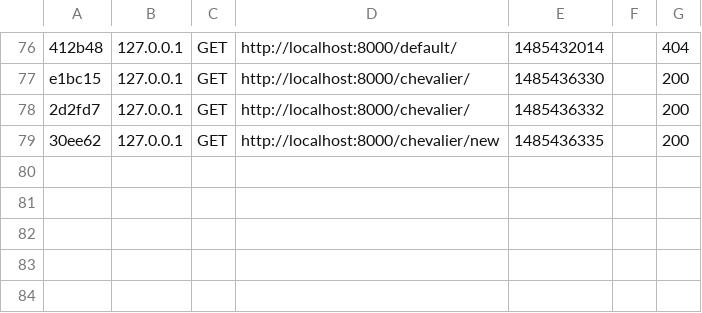
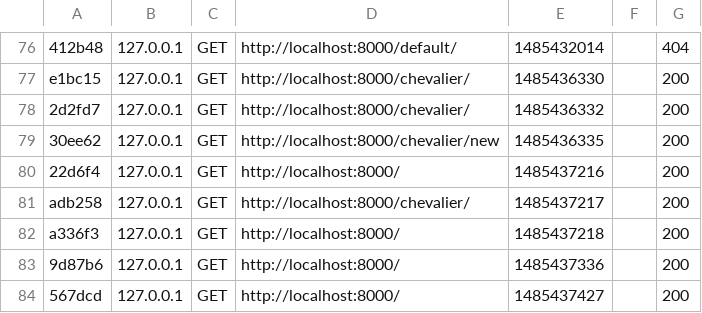
Before and after one commit to armandfardeau/symfony3-cours, a CSV file: var/cache/dev/profiler/index.csv, drawn as a sheet; only a part is shown, gaps mark what is left out.

```diff
--- a/var/cache/dev/profiler/index.csv
+++ b/var/cache/dev/profiler/index.csv
@@ -79 +79,6 @@ e1bc15,127.0.0.1,GET,http://localhost:8000/chevalier/,1485436330,,200
 30ee62,127.0.0.1,GET,http://localhost:8000/chevalier/new,1485436335,,200
+22d6f4,127.0.0.1,GET,http://localhost:8000/,1485437216,,200
+adb258,127.0.0.1,GET,http://localhost:8000/chevalier/,1485437217,,200
+a336f3,127.0.0.1,GET,http://localhost:8000/,1485437218,,200
+9d87b6,127.0.0.1,GET,http://localhost:8000/,1485437336,,200
+567dcd,127.0.0.1,GET,http://localhost:8000/,1485437427,,200
```
Also changed, not shown: 37 other files.
